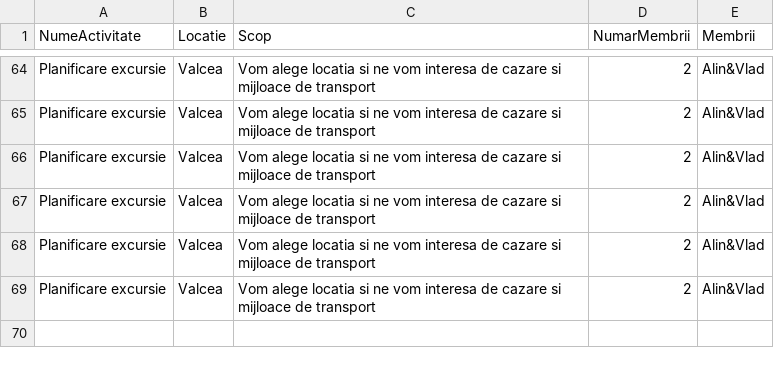
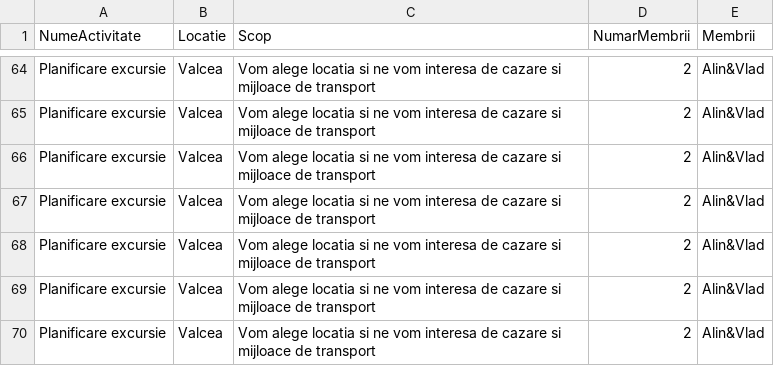
Before and after one commit to MarianGiugioiu/Proiect-PAO, a CSV file: Agenda_Personala/src/main/java/Date/Intalnire.csv, drawn as a sheet; only a part is shown, gaps mark what is left out; the diff names each change by its address in the sheet, - before the commit and + after, or states it on an @@ line.

```diff
--- a/Agenda_Personala/src/main/java/Date/Intalnire.csv
+++ b/Agenda_Personala/src/main/java/Date/Intalnire.csv
+row 70: Planificare excursie | Valcea | Vom alege locatia si ne vom interesa de cazare si mijloace de transport | 2 | Alin&Vlad
```
Also changed, not shown: Agenda_Personala/src/main/java/Date/Audit.csv, Agenda_Personala/src/main/java/Date/DivertismentDinamic.csv, 3 other files.
